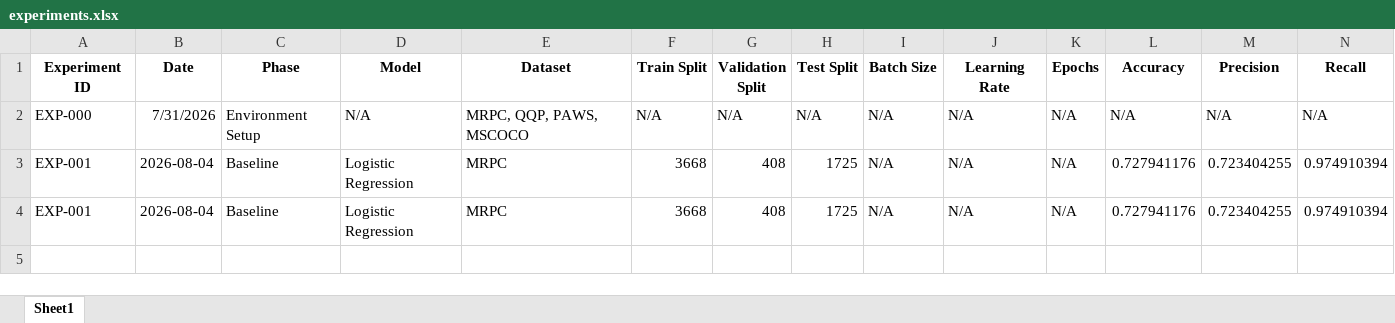
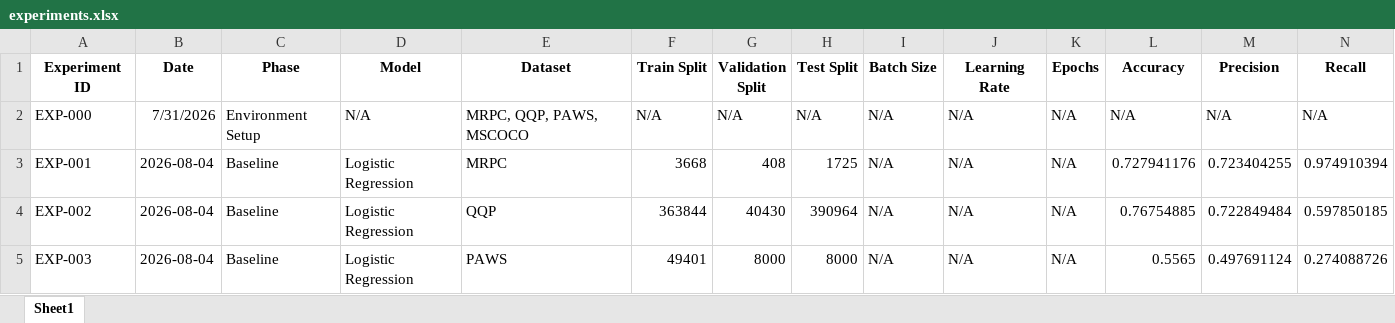
Before and after one commit to bevanmathewc/Paraphrase-Detection-Generation, an Excel workbook: logs/experiments.xlsx, sheet Sheet1, drawn as a sheet; only a part is shown; values as stored, in another font and other column widths than the file's, no borders; removed rows and columns are numbered as before the commit, all else as after; rows hold the shown columns only; the diff names each change by its address in the sheet, - before the commit and + after, or states it on an @@ line.

Commit message:
Complete classical TF-IDF Logistic Regression baselines

```diff
--- a/logs/experiments.xlsx (sheet Sheet1)
+++ b/logs/experiments.xlsx (sheet Sheet1)
-row 3: EXP-001 | 2026-08-04 | Baseline | Logistic Regression | MRPC | 3668 | 408 | 1725 | N/A | N/A | N/A | 0.727941176 | 0.723404255 | 0.974910394
+row 4: EXP-002 | 2026-08-04 | Baseline | Logistic Regression | QQP | 363844 | 40430 | 390964 | N/A | N/A | N/A | 0.76754885 | 0.722849484 | 0.597850185
+row 5: EXP-003 | 2026-08-04 | Baseline | Logistic Regression | PAWS | 49401 | 8000 | 8000 | N/A | N/A | N/A | 0.5565 | 0.497691124 | 0.274088726
```
Also changed, not shown: 12 other files.
